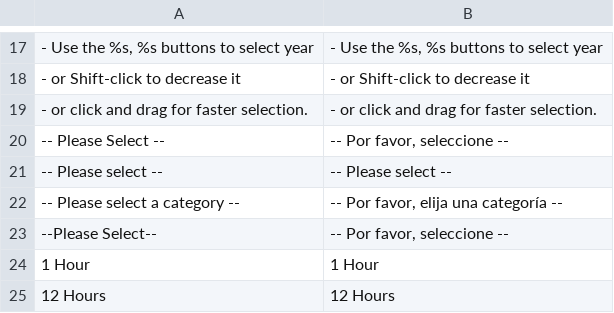
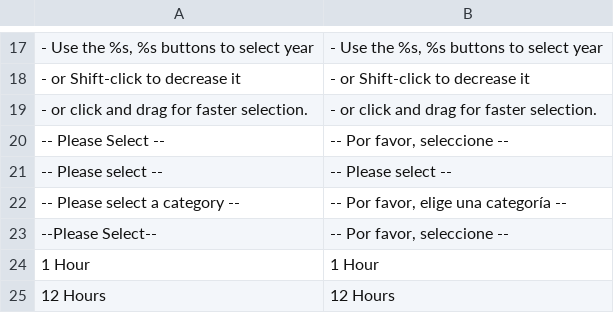
Before and after one commit to maobel/ziente, a CSV file: app/locale/es_CO/Mage_Adminhtml.csv, drawn as a sheet; only a part is shown, gaps mark what is left out.

```diff
--- a/app/locale/es_CO/Mage_Adminhtml.csv
+++ b/app/locale/es_CO/Mage_Adminhtml.csv
@@ -21,3 +21,3 @@
 "-- Please select --","-- Please select --"
-"-- Please select a category --","-- Por favor, elija una categoría --"
+"-- Please select a category --","-- Por favor, elige una categoría --"
 "--Please Select--","-- Por favor, seleccione --"
```
Also changed, not shown: app/locale/es_CO/Mage_Catalog.csv, 33 other files.
